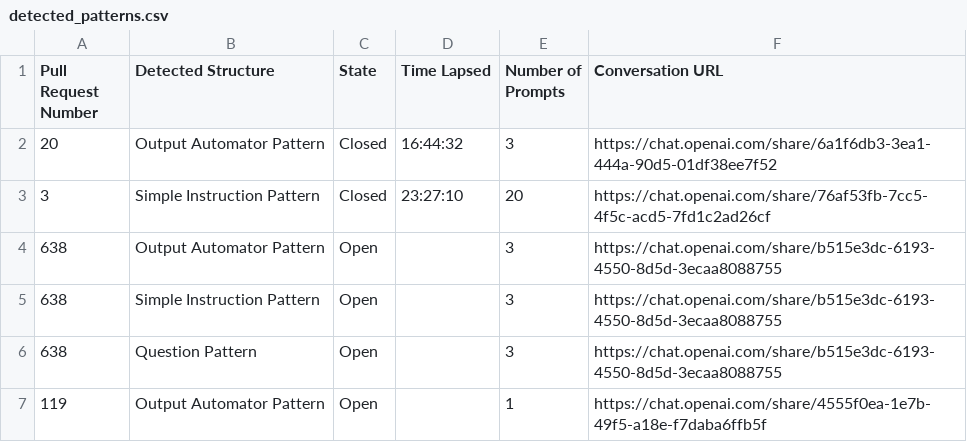
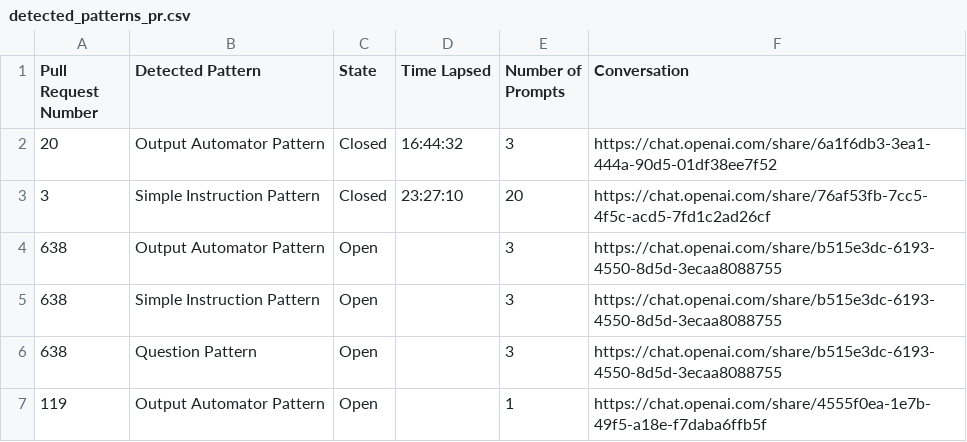
Before and after one commit to sophiadicuffa/SSW625, a CSV file: detected_patterns_pr.csv (was detected_patterns.csv), drawn as a sheet; only a part is shown.

```diff
--- a/detected_patterns.csv
+++ b/detected_patterns_pr.csv
@@ -1,2 +1,2 @@
-Pull Request Number,Detected Structure,State,Time Lapsed,Number of Prompts,Conversation URL
+Pull Request Number,Detected Pattern,State,Time Lapsed,Number of Prompts,Conversation
 20,Output Automator Pattern,Closed,16:44:32,3,https://chat.openai.com/share/6a1f6db3-3ea1-444a-90d5-01df38ee7f52
```
Also changed, not shown: 2 other files.
